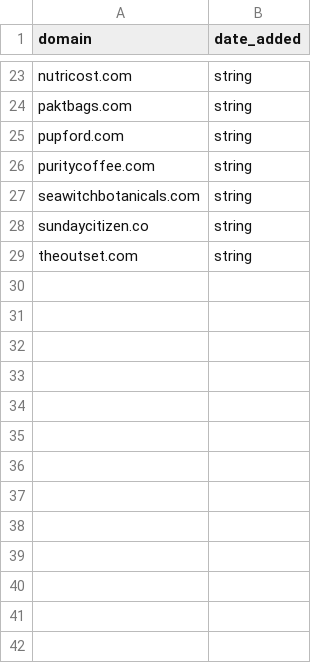
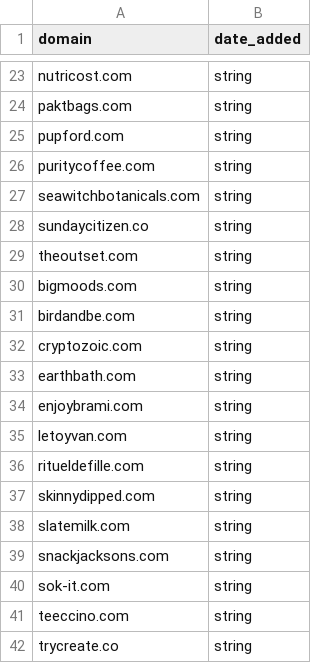
Before and after one commit to david-anata/Lead-scraper, a CSV file: state/processed_domains.csv, drawn as a sheet; only a part is shown, gaps mark what is left out; the diff names each change by its address in the sheet, - before the commit and + after, or states it on an @@ line.

Commit message:
Update processed domains for string

```diff
--- a/state/processed_domains.csv
+++ b/state/processed_domains.csv
+row 30: bigmoods.com | string
+row 31: birdandbe.com | string
+row 32: cryptozoic.com | string
+row 33: earthbath.com | string
+row 34: enjoybrami.com | string
+row 35: letoyvan.com | string
+row 36: ritueldefille.com | string
+row 37: skinnydipped.com | string
+row 38: slatemilk.com | string
+row 39: snackjacksons.com | string
+row 40: sok-it.com | string
+row 41: teeccino.com | string
+row 42: trycreate.co | string
```
